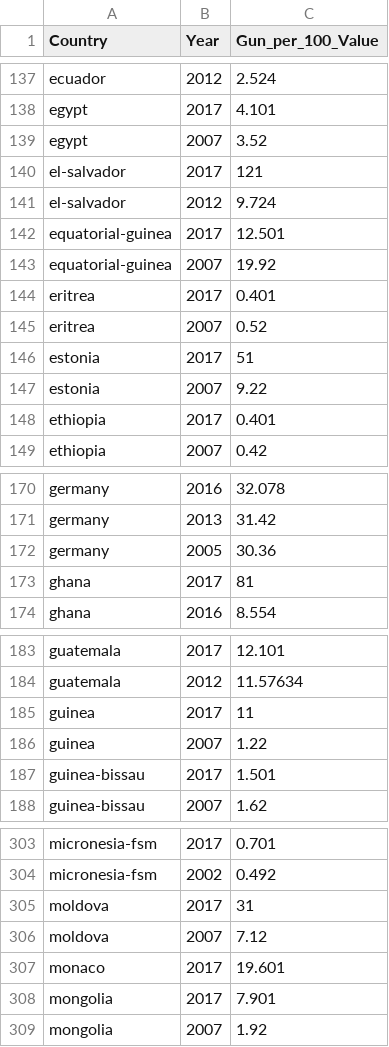
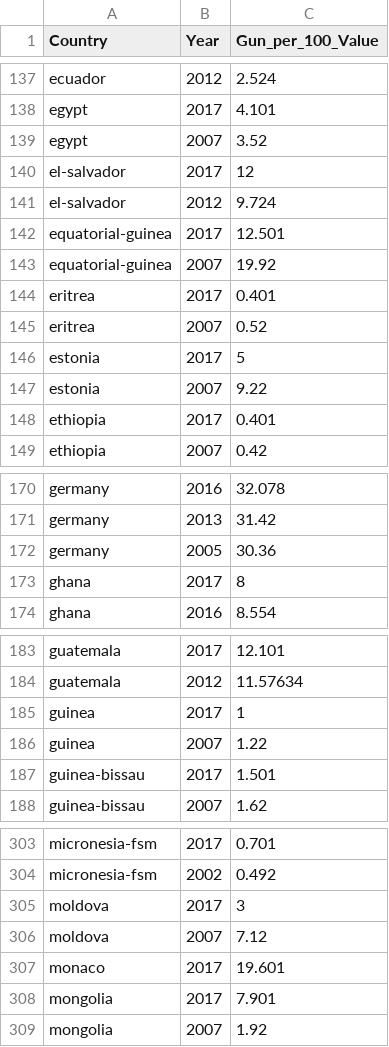
Before and after one commit to RegisRS/Armed_Violence, a CSV file: 04 – Tidy Data/01_Summary_Gun_per_100.csv, drawn as a sheet; only a part is shown, gaps mark what is left out; the diff covers the shown part only.

```diff
--- a/04 – Tidy Data/01_Summary_Gun_per_100.csv
+++ b/04 – Tidy Data/01_Summary_Gun_per_100.csv
@@ -139,3 +139,3 @@ egypt,2017,4.101
 egypt,2007,3.52
-el-salvador,2017,121
+el-salvador,2017,12
 el-salvador,2012,9.724
@@ -145,3 +145,3 @@ eritrea,2017,0.401
 eritrea,2007,0.52
-estonia,2017,51
+estonia,2017,5
 estonia,2007,9.22
@@ -172,3 +172,3 @@ germany,2013,31.42
 germany,2005,30.36
-ghana,2017,81
+ghana,2017,8
 ghana,2016,8.554
@@ -184,3 +184,3 @@ guatemala,2017,12.101
 guatemala,2012,11.57634
-guinea,2017,11
+guinea,2017,1
 guinea,2007,1.22
@@ -304,3 +304,3 @@ micronesia-fsm,2017,0.701
 micronesia-fsm,2002,0.492
-moldova,2017,31
+moldova,2017,3
 moldova,2007,7.12
```
Also changed, not shown: 10 edited cells elsewhere in this file, 15 other files.
